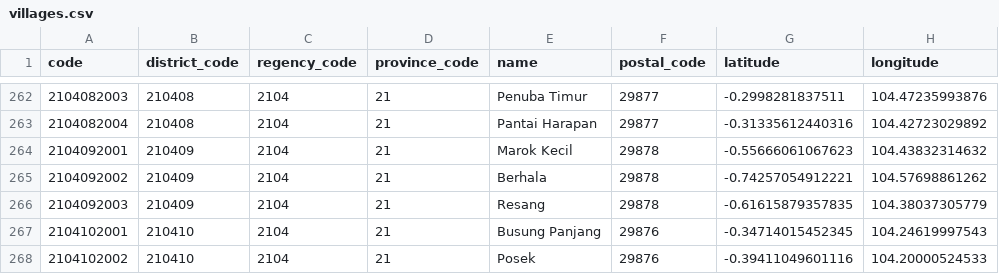
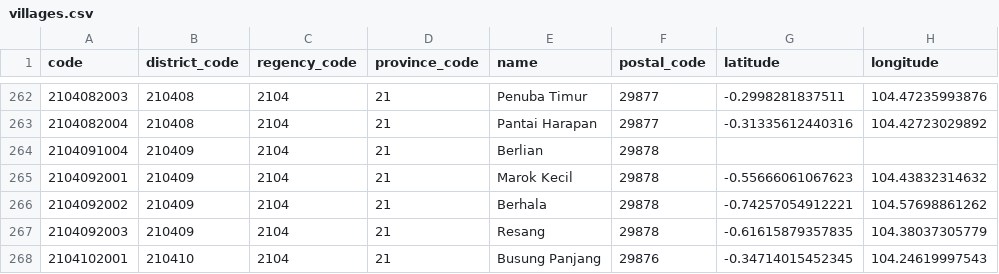
Before and after one commit to creasico/laravel-nusa, a CSV file: resources/static/21/villages.csv, drawn as a sheet; only a part is shown, gaps mark what is left out; the shorter side is filled out with more unchanged rows; the diff names each change by its address in the sheet, - before the commit and + after, or states it on an @@ line.

```diff
--- a/resources/static/21/villages.csv
+++ b/resources/static/21/villages.csv
+row 264: 2104091004 | 210409 | 2104 | 21 | Berlian | 29878
```
Also changed, not shown: resources/static/61/villages.csv, resources/static/72/villages.csv, 6 other files.
